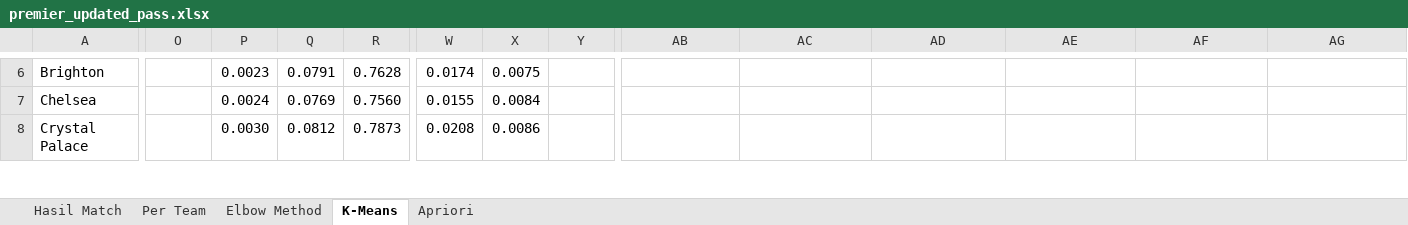
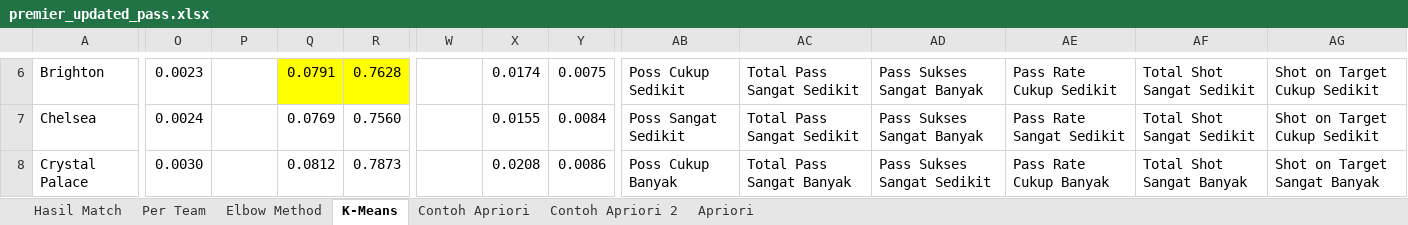
Before and after one commit to RichardxSW/scraping-fbref, an Excel workbook: premier_updated_pass.xlsx, sheet K-Means, drawn as a sheet; only a part is shown, gaps mark what is left out; values as stored, in another font and other column widths than the file's, no borders; the diff covers the shown part only; the diff names each change by its address in the sheet, - before the commit and + after, or states it on an @@ line.

```diff
--- a/premier_updated_pass.xlsx (sheet K-Means)
+++ b/premier_updated_pass.xlsx (sheet K-Means)
+sheet tab: Contoh Apriori
+sheet tab: Contoh Apriori 2
-O6: (empty)
+O6: 0.0023
-P6: 0.0023
+P6: (empty)
-Q6:R6 fill: none
+Q6:R6 fill: #FFFF00
-W6: 0.0174
+W6: (empty)
-X6: 0.0075
+X6: 0.0174
-Y6: (empty)
+Y6: 0.0075
-AB6: (empty)
+AB6: Poss Cukup Sedikit
-AC6:AC7: (empty)
+AC6:AC7: Total Pass Sangat Sedikit
-AD6:AD7: (empty)
+AD6:AD7: Pass Sukses Sangat Banyak
-AE6: (empty)
+AE6: Pass Rate Cukup Sedikit
-AF6:AF7: (empty)
+AF6:AF7: Total Shot Sangat Sedikit
-AG6:AG7: (empty)
+AG6:AG7: Shot on Target Cukup Sedikit
-O7: (empty)
+O7: 0.0024
-P7: 0.0024
+P7: (empty)
-W7: 0.0155
+W7: (empty)
-X7: 0.0084
+X7: 0.0155
-Y7: (empty)
+Y7: 0.0084
-AB7: (empty)
+AB7: Poss Sangat Sedikit
-AE7: (empty)
+AE7: Pass Rate Sangat Sedikit
-O8: (empty)
+O8: 0.0030
-P8: 0.0030
+P8: (empty)
-W8: 0.0208
+W8: (empty)
-X8: 0.0086
+X8: 0.0208
-Y8: (empty)
+Y8: 0.0086
-AB8: (empty)
+AB8: Poss Cukup Banyak
-AC8: (empty)
+AC8: Total Pass Sangat Banyak
-AD8: (empty)
+AD8: Pass Sukses Sangat Sedikit
-AE8: (empty)
+AE8: Pass Rate Cukup Banyak
-AF8: (empty)
+AF8: Total Shot Sangat Banyak
-AG8: (empty)
+AG8: Shot on Target Sangat Banyak
```
Also changed, not shown: 192 edited cells and cell formats elsewhere in this sheet, formulas that keep their value, data_premier.xlsx, 2 other files.
